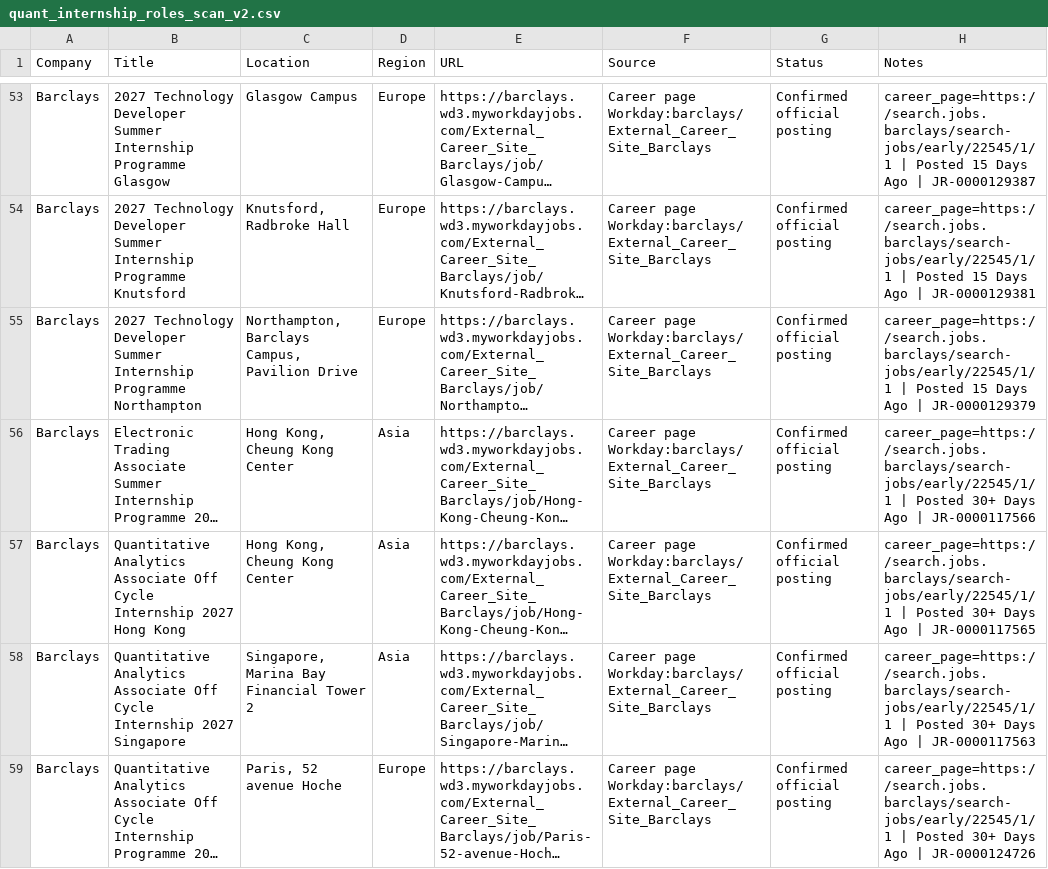
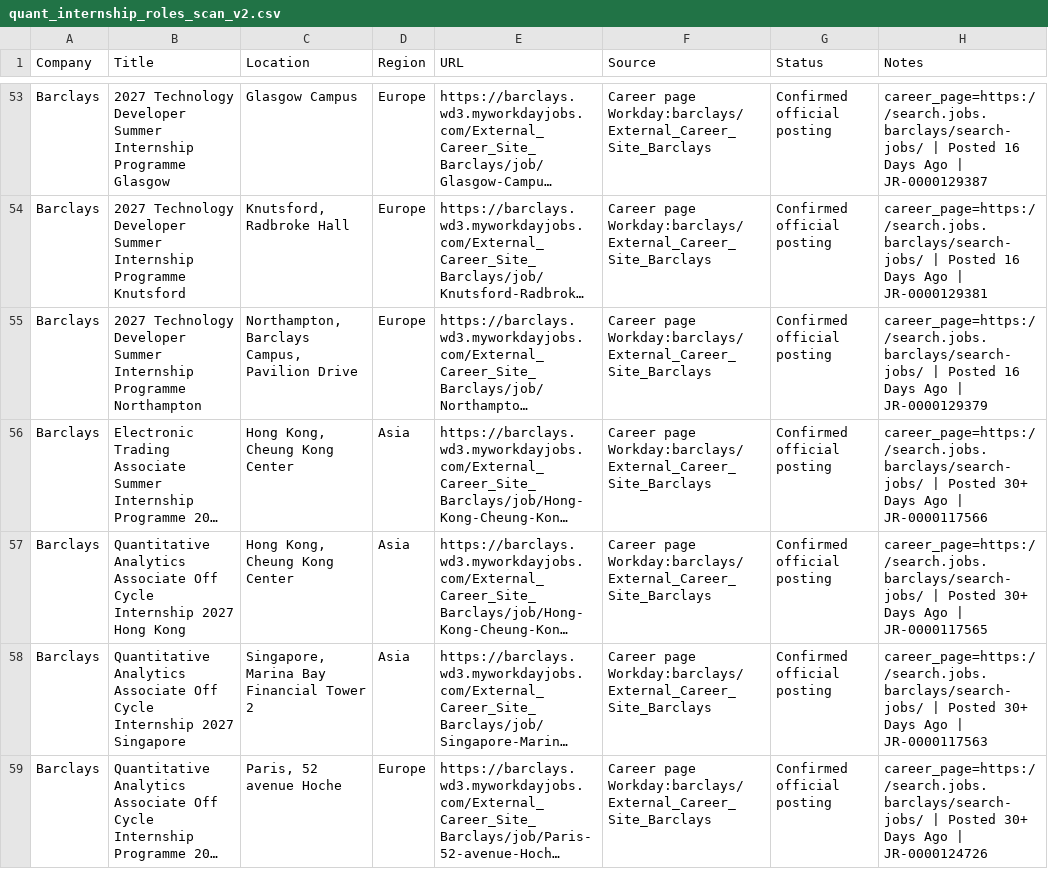
Before and after one commit to Jiang6082/QJS, a CSV file: reports/quant_internship_roles_scan_v2.csv, drawn as a sheet; only a part is shown, gaps mark what is left out; long unchanged cells end in …; the diff covers the shown part only; the diff names each change by its address in the sheet, - before the commit and + after, or states it on an @@ line.

```diff
--- a/reports/quant_internship_roles_scan_v2.csv
+++ b/reports/quant_internship_roles_scan_v2.csv
-H53 (Notes): career_page=https://search.jobs.barclays/search-jobs/early/22545/1/1 | Posted 15 Days Ago…
+H53 (Notes): career_page=https://search.jobs.barclays/search-jobs/ | Posted 16 Days Ago…
-H54 (Notes): career_page=https://search.jobs.barclays/search-jobs/early/22545/1/1 | Posted 15 Days Ago…
+H54 (Notes): career_page=https://search.jobs.barclays/search-jobs/ | Posted 16 Days Ago…
-H55 (Notes): career_page=https://search.jobs.barclays/search-jobs/early/22545/1/1 | Posted 15 Days Ago…
+H55 (Notes): career_page=https://search.jobs.barclays/search-jobs/ | Posted 16 Days Ago…
-H56 (Notes): career_page=https://search.jobs.barclays/search-jobs/early/22545/1/1 | Posted…
+H56 (Notes): career_page=https://search.jobs.barclays/search-jobs/ | Posted…
-H57 (Notes): career_page=https://search.jobs.barclays/search-jobs/early/22545/1/1 | Posted…
+H57 (Notes): career_page=https://search.jobs.barclays/search-jobs/ | Posted…
-H58 (Notes): career_page=https://search.jobs.barclays/search-jobs/early/22545/1/1 | Posted…
+H58 (Notes): career_page=https://search.jobs.barclays/search-jobs/ | Posted…
-H59 (Notes): career_page=https://search.jobs.barclays/search-jobs/early/22545/1/1 | Posted…
+H59 (Notes): career_page=https://search.jobs.barclays/search-jobs/ | Posted…
```
Also changed, not shown: 98 edited cells elsewhere in this file, 29 other files.
